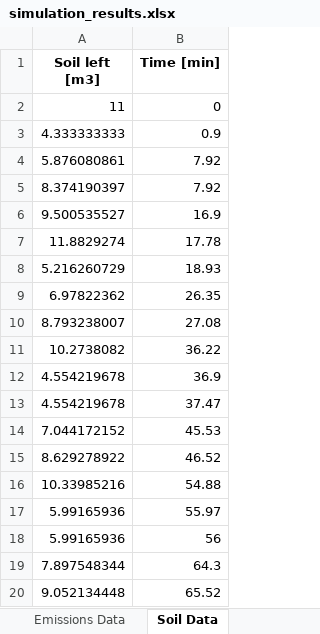
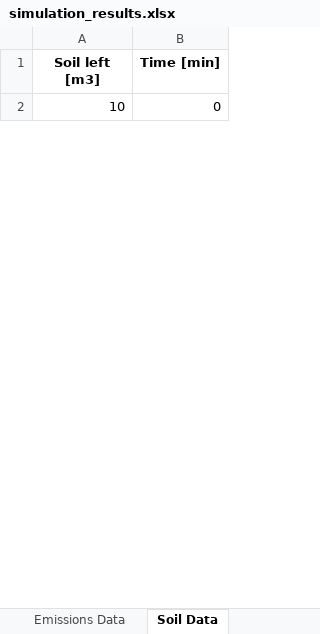
Before and after one commit to AAPO100/Digital_Twin_for_emissions, an Excel workbook: simulation_results.xlsx, sheet Soil Data, drawn as a sheet; only a part is shown; values as stored, in another font and other column widths than the file's, no borders; removed rows and columns are numbered as before the commit, all else as after; the diff covers the shown part only; the diff names each change by its address in the sheet, - before the commit and + after, or states it on an @@ line.

```diff
--- a/simulation_results.xlsx (sheet Soil Data)
+++ b/simulation_results.xlsx (sheet Soil Data)
-A2 (Soil left [m3]): 11
+A2 (Soil left [m3]): 10
-row 3: 4.333333333 | 0.9
-row 4: 5.876080861 | 7.92
-row 5: 8.374190397 | 7.92
-row 6: 9.500535527 | 16.9
-row 7: 11.8829274 | 17.78
-row 8: 5.216260729 | 18.93
-row 9: 6.97822362 | 26.35
-row 10: 8.793238007 | 27.08
-row 11: 10.2738082 | 36.22
-row 12: 4.554219678 | 36.9
-row 13: 4.554219678 | 37.47
-row 14: 7.044172152 | 45.53
-row 15: 8.629278922 | 46.52
-row 16: 10.33985216 | 54.88
-row 17: 5.99165936 | 55.97
-row 18: 5.99165936 | 56
-row 19: 7.897548344 | 64.3
-row 20: 9.052134448 | 65.52
```
Also changed, not shown: 14 added rows and 115 removed rows elsewhere in this sheet, sheet Simulation Prints, sheet Truck Data, sheet Drilling Rig Data, sheet Emissions Data, sheet Loader Data, 35 other files.
